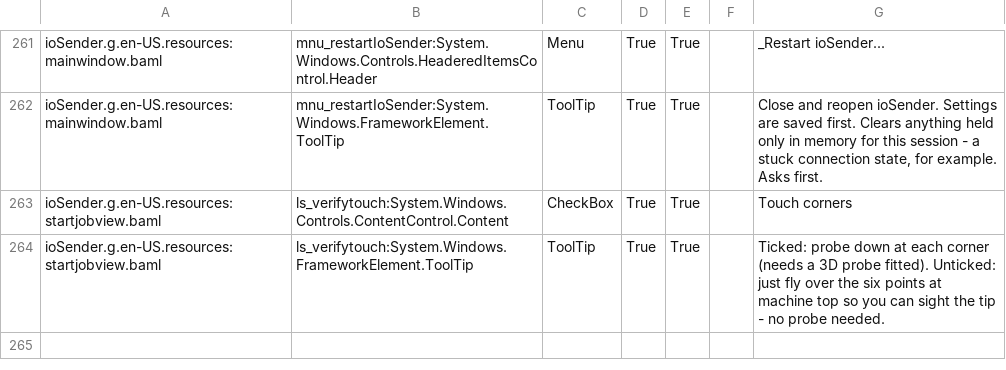
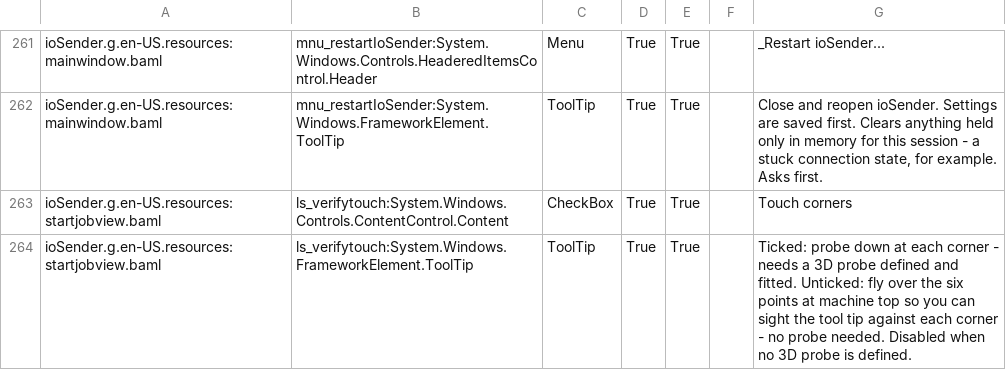
Before and after one commit to ioSenderV2/ioSender, a CSV file: Locale/de-DE/csv/ioSender.resources.de-DE.csv, drawn as a sheet; only a part is shown, gaps mark what is left out.

```diff
--- a/Locale/de-DE/csv/ioSender.resources.de-DE.csv
+++ b/Locale/de-DE/csv/ioSender.resources.de-DE.csv
@@ -263,2 +263,2 @@ ioSender.g.en-US.resources:mainwindow.baml,mnu_restartIoSender:System.Windows.Fr
 ioSender.g.en-US.resources:startjobview.baml,ls_verifytouch:System.Windows.Controls.ContentControl.Content,CheckBox,True,True,,Touch corners
-ioSender.g.en-US.resources:startjobview.baml,ls_verifytouch:System.Windows.FrameworkElement.ToolTip,ToolTip,True,True,,Ticked: probe down at each corner (needs a 3D probe fitted). Unticked: just fly over the six points at machine top so you can sight the tip - no probe needed.
+ioSender.g.en-US.resources:startjobview.baml,ls_verifytouch:System.Windows.FrameworkElement.ToolTip,ToolTip,True,True,,Ticked: probe down at each corner - needs a 3D probe defined and fitted. Unticked: fly over the six points at machine top so you can sight the tool tip against each corner - no probe needed. Disabled when no 3D probe is defined.
```
Also changed, not shown: Locale/en-US/csv/ioSender.resources.en-US.csv, Locale/hu-HU/csv/ioSender.resources.hu-HU.csv, 6 other files.
